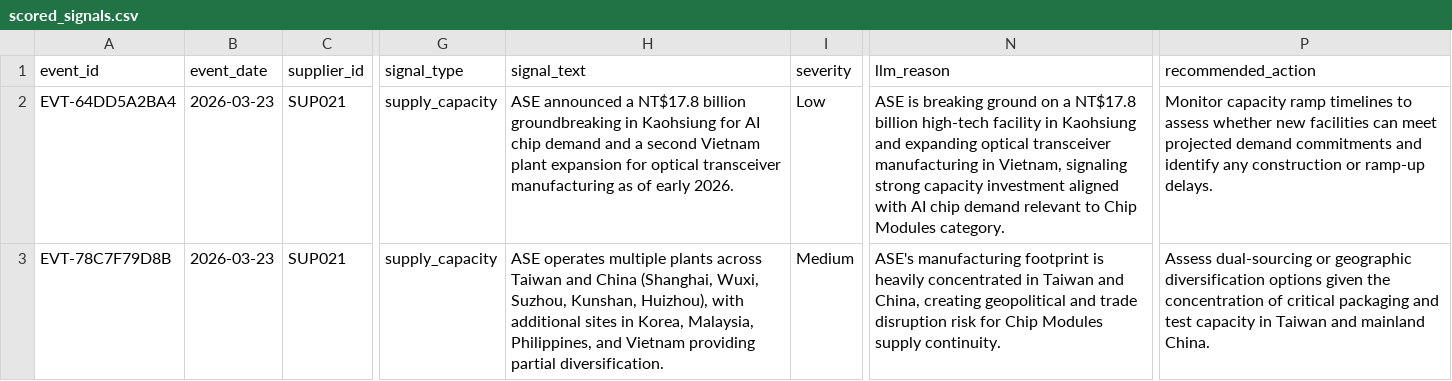
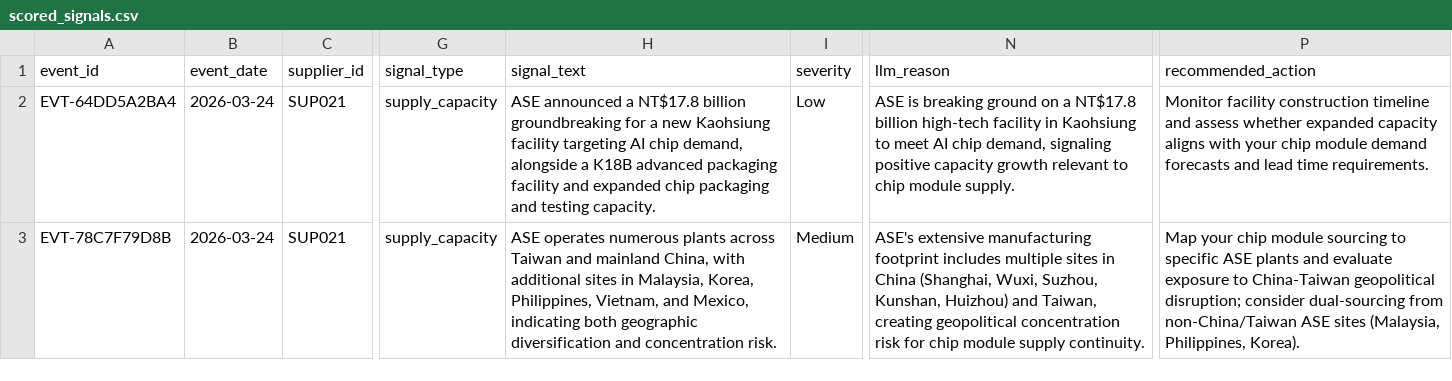
Before and after one commit to nvaikus11/Supplier-Intelligence-Agent, a CSV file: outputs/daily_reports/scored_signals.csv, drawn as a sheet; only a part is shown, gaps mark what is left out; the diff covers the shown part only; the diff names each change by its address in the sheet, - before the commit and + after, or states it on an @@ line.

```diff
--- a/outputs/daily_reports/scored_signals.csv
+++ b/outputs/daily_reports/scored_signals.csv
-B2:B3 (event_date): 2026-03-23
+B2:B3 (event_date): 2026-03-24
-H2 (signal_text): …billion groundbreaking in Kaohsiung for AI chip demand and a second Vietnam plant expansion for optical transceiver manufacturing as of early 2026.
+H2 (signal_text): …billion groundbreaking for a new Kaohsiung facility targeting AI chip demand, alongside a K18B advanced packaging facility and expanded chip packaging and testing capacity.
-N2 (llm_reason): …in Kaohsiung and expanding optical transceiver manufacturing in Vietnam, signaling strong capacity investment aligned with AI chip demand relevant to Chip Modules category.
+N2 (llm_reason): …in Kaohsiung to meet AI chip demand, signaling positive capacity growth relevant to chip module supply.
-P2 (recommended_action): Monitor capacity ramp timelines to assess whether new facilities can meet projected demand commitments and identify any construction or ramp-up delays.
+P2 (recommended_action): Monitor facility construction timeline and assess whether expanded capacity aligns with your chip module demand forecasts and lead time requirements.
-H3 (signal_text): ASE operates multiple plants across Taiwan and China (Shanghai, Wuxi, Suzhou, Kunshan, Huizhou), with additional sites in Korea, Malaysia, Philippines, and Vietnam providing partial diversification.
+H3 (signal_text): ASE operates numerous plants across Taiwan and mainland China, with additional sites in Malaysia, Korea, Philippines, Vietnam, and Mexico, indicating both geographic diversification and concentration risk.
-N3 (llm_reason): ASE's manufacturing footprint is heavily concentrated in Taiwan and China, creating geopolitical and trade disruption risk for Chip Modules supply continuity.
+N3 (llm_reason): ASE's extensive manufacturing footprint includes multiple sites in China (Shanghai, Wuxi, Suzhou, Kunshan, Huizhou) and Taiwan, creating geopolitical concentration risk for chip module supply continuity.
-P3 (recommended_action): Assess dual-sourcing or geographic diversification options given the concentration of critical packaging and test capacity in Taiwan and mainland China.
+P3 (recommended_action): Map your chip module sourcing to specific ASE plants and evaluate exposure to China-Taiwan geopolitical disruption; consider dual-sourcing from non-China/Taiwan ASE sites (Malaysia, Philippines, Korea).
```
Also changed, not shown: 1 removed row and 13 edited cells elsewhere in this file, outputs/daily_reports/supplier_risk_summary.csv, outputs/history/supplier_risk_history.csv, 2 other files.
